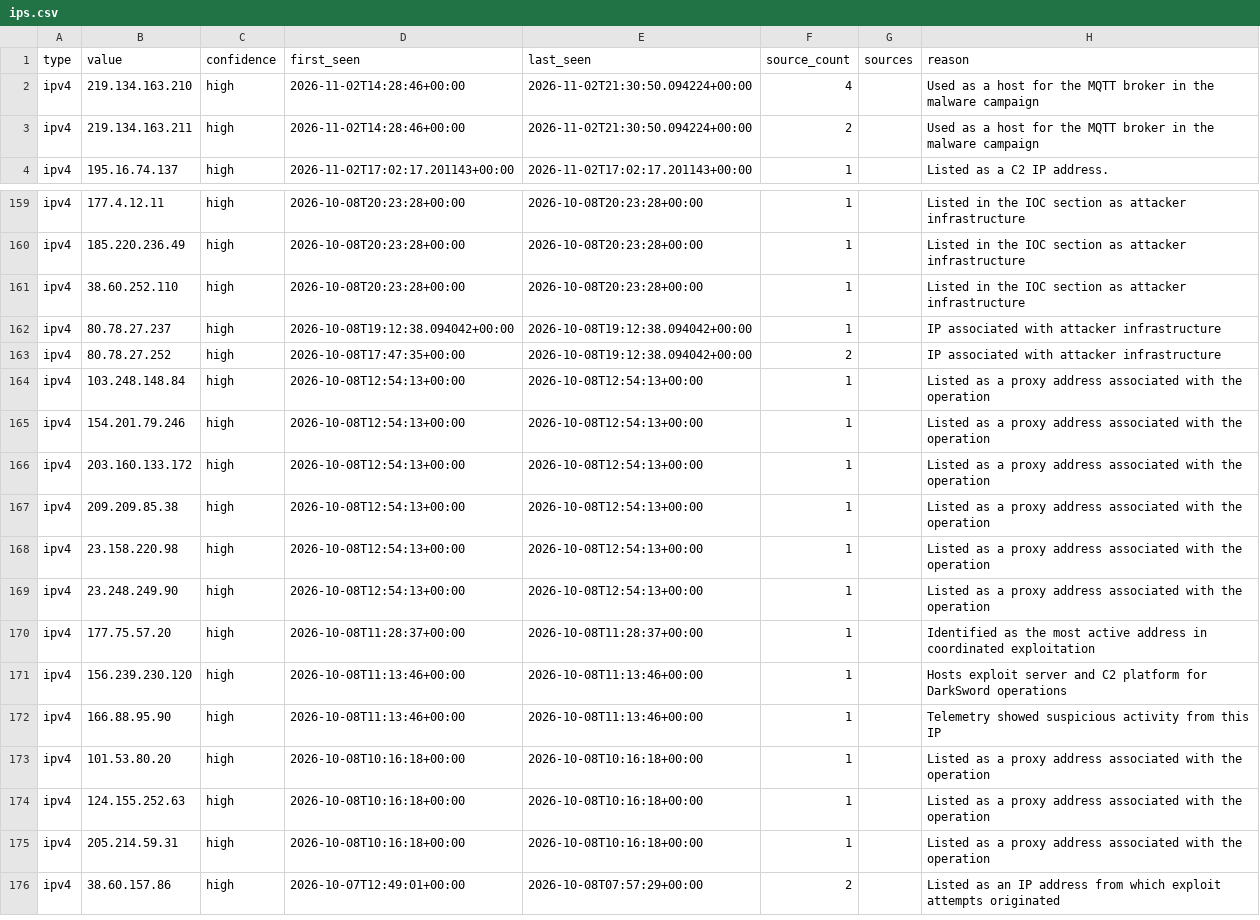
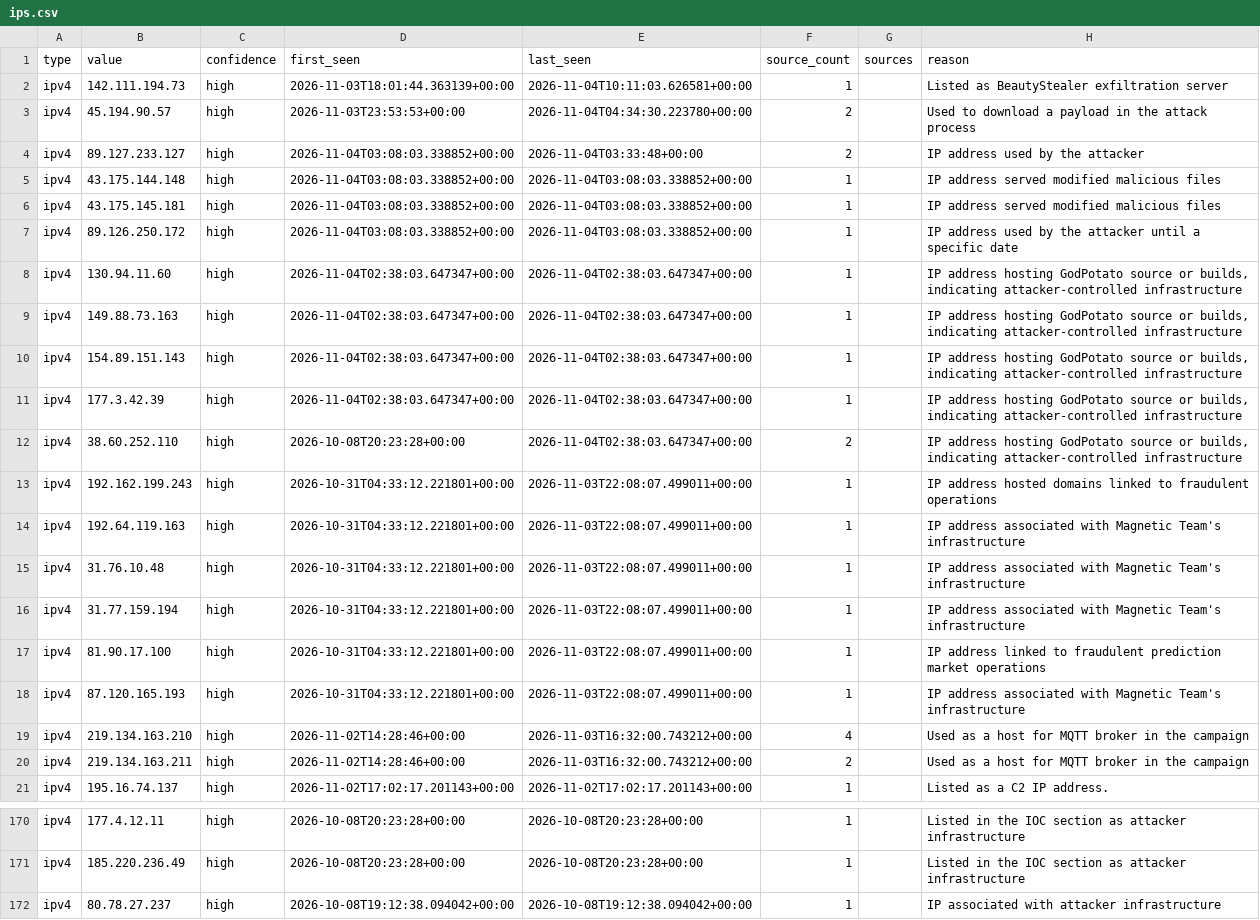
Before and after one commit to Jam0k/Public-Feeds-IOCs, a CSV file: feeds/full/ips.csv, drawn as a sheet; only a part is shown, gaps mark what is left out; the shorter side is filled out with more unchanged rows; the diff covers the shown part only.

```diff
--- a/feeds/full/ips.csv
+++ b/feeds/full/ips.csv
@@ -1,4 +1,21 @@
 type,value,confidence,first_seen,last_seen,source_count,sources,reason
-ipv4,219.134.163.210,high,2026-11-02T14:28:46+00:00,2026-11-02T21:30:50.094224+00:00,4,,Used as a host for the MQTT broker in the malware campaign
-ipv4,219.134.163.211,high,2026-11-02T14:28:46+00:00,2026-11-02T21:30:50.094224+00:00,2,,Used as a host for the MQTT broker in the malware campaign
+ipv4,142.111.194.73,high,2026-11-03T18:01:44.363139+00:00,2026-11-04T10:11:03.626581+00:00,1,,Listed as BeautyStealer exfiltration server
+ipv4,45.194.90.57,high,2026-11-03T23:53:53+00:00,2026-11-04T04:34:30.223780+00:00,2,,Used to download a payload in the attack process
+ipv4,89.127.233.127,high,2026-11-04T03:08:03.338852+00:00,2026-11-04T03:33:48+00:00,2,,IP address used by the attacker
+ipv4,43.175.144.148,high,2026-11-04T03:08:03.338852+00:00,2026-11-04T03:08:03.338852+00:00,1,,IP address served modified malicious files
+ipv4,43.175.145.181,high,2026-11-04T03:08:03.338852+00:00,2026-11-04T03:08:03.338852+00:00,1,,IP address served modified malicious files
+ipv4,89.126.250.172,high,2026-11-04T03:08:03.338852+00:00,2026-11-04T03:08:03.338852+00:00,1,,IP address used by the attacker until a specific date
+ipv4,130.94.11.60,high,2026-11-04T02:38:03.647347+00:00,2026-11-04T02:38:03.647347+00:00,1,,"IP address hosting GodPotato source or builds, indicating attacker-controlled infrastructure"
+ipv4,149.88.73.163,high,2026-11-04T02:38:03.647347+00:00,2026-11-04T02:38:03.647347+00:00,1,,"IP address hosting GodPotato source or builds, indicating attacker-controlled infrastructure"
+ipv4,154.89.151.143,high,2026-11-04T02:38:03.647347+00:00,2026-11-04T02:38:03.647347+00:00,1,,"IP address hosting GodPotato source or builds, indicating attacker-controlled infrastructure"
+ipv4,177.3.42.39,high,2026-11-04T02:38:03.647347+00:00,2026-11-04T02:38:03.647347+00:00,1,,"IP address hosting GodPotato source or builds, indicating attacker-controlled infrastructure"
+ipv4,38.60.252.110,high,2026-10-08T20:23:28+00:00,2026-11-04T02:38:03.647347+00:00,2,,"IP address hosting GodPotato source or builds, indicating attacker-controlled infrastructure"
+ipv4,192.162.199.243,high,2026-10-31T04:33:12.221801+00:00,2026-11-03T22:08:07.499011+00:00,1,,IP address hosted domains linked to fraudulent operations
+ipv4,192.64.119.163,high,2026-10-31T04:33:12.221801+00:00,2026-11-03T22:08:07.499011+00:00,1,,IP address associated with Magnetic Team's infrastructure
+ipv4,31.76.10.48,high,2026-10-31T04:33:12.221801+00:00,2026-11-03T22:08:07.499011+00:00,1,,IP address associated with Magnetic Team's infrastructure
+ipv4,31.77.159.194,high,2026-10-31T04:33:12.221801+00:00,2026-11-03T22:08:07.499011+00:00,1,,IP address associated with Magnetic Team's infrastructure
+ipv4,81.90.17.100,high,2026-10-31T04:33:12.221801+00:00,2026-11-03T22:08:07.499011+00:00,1,,IP address linked to fraudulent prediction market operations
+ipv4,87.120.165.193,high,2026-10-31T04:33:12.221801+00:00,2026-11-03T22:08:07.499011+00:00,1,,IP address associated with Magnetic Team's infrastructure
+ipv4,219.134.163.210,high,2026-11-02T14:28:46+00:00,2026-11-03T16:32:00.743212+00:00,4,,Used as a host for MQTT broker in the campaign
+ipv4,219.134.163.211,high,2026-11-02T14:28:46+00:00,2026-11-03T16:32:00.743212+00:00,2,,Used as a host for MQTT broker in the campaign
 ipv4,195.16.74.137,high,2026-11-02T17:02:17.201143+00:00,2026-11-02T17:02:17.201143+00:00,1,,Listed as a C2 IP address.
@@ -160,3 +171,2 @@ ipv4,177.4.12.11,high,2026-10-08T20:23:28+00:00,2026-10-08T20:23:28+00:00,1,,Lis
 ipv4,185.220.236.49,high,2026-10-08T20:23:28+00:00,2026-10-08T20:23:28+00:00,1,,Listed in the IOC section as attacker infrastructure
-ipv4,38.60.252.110,high,2026-10-08T20:23:28+00:00,2026-10-08T20:23:28+00:00,1,,Listed in the IOC section as attacker infrastructure
 ipv4,80.78.27.237,high,2026-10-08T19:12:38.094042+00:00,2026-10-08T19:12:38.094042+00:00,1,,IP associated with attacker infrastructure
```
Also changed, not shown: 6 removed rows elsewhere in this file, feeds/all.csv, feeds/full/domains.csv, 21 other files.
